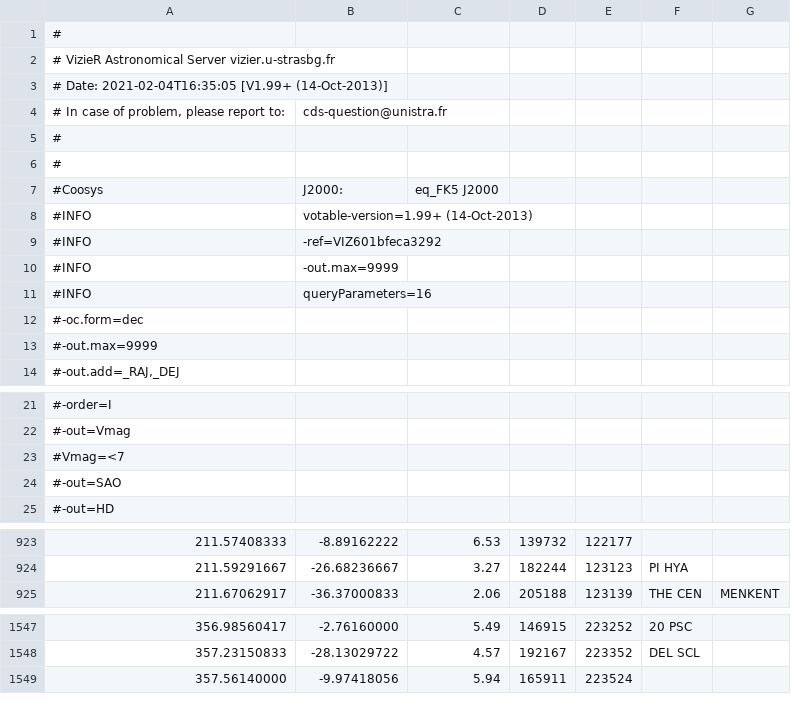
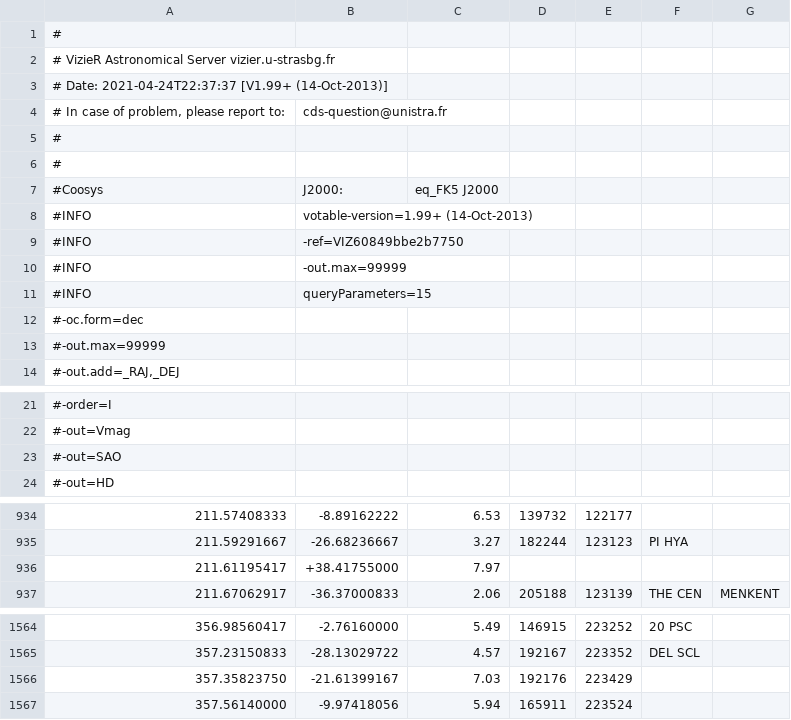
Before and after one commit to thomassth/stardroid, a TSV file: Catalogs generation/stars.tsv, drawn as a sheet; only a part is shown, gaps mark what is left out; removed rows and columns are numbered as before the commit, all else as after; the diff covers the shown part only; the diff names each change by its address in the sheet, - before the commit and + after, or states it on an @@ line.

```diff
--- a/Catalogs generation/stars.tsv
+++ b/Catalogs generation/stars.tsv
-A3: # Date: 2021-02-04T16:35:05 [V1.99+ (14-Oct-2013)]
+A3: # Date: 2021-04-24T22:37:37 [V1.99+ (14-Oct-2013)]
-B9: -ref=VIZ601bfeca3292
+B9: -ref=VIZ60849bbe2b7750
-B10: -out.max=9999
+B10: -out.max=99999
-B11: queryParameters=16
+B11: queryParameters=15
-A13: #-out.max=9999
+A13: #-out.max=99999
-row 23: #Vmag=<7
+row 936: 211.61195417 | +38.41755000 | 7.97
+row 1566: 357.35823750 | -21.61399167 | 7.03 | 192176 | 223429
```
Also changed, not shown: 17 added rows elsewhere in this file, Catalogs generation/stars_clean.tsv, 13 other files.
